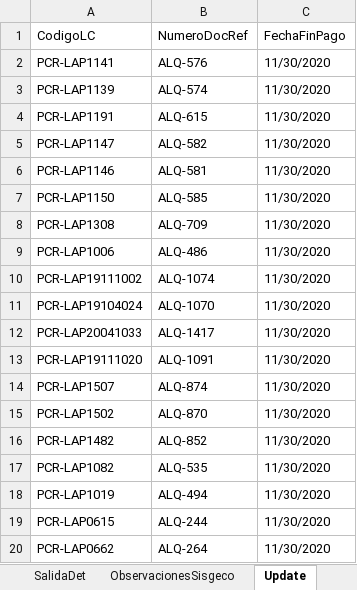
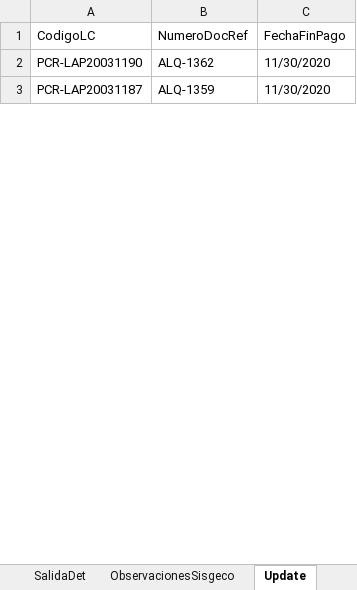
Before and after one commit to 22CEAS/SistemaInventarioPCR, an Excel workbook: SGA_PCR/CargaMasiva/Update.xlsm, sheet Update, drawn as a sheet; only a part is shown; values as stored, in another font and other column widths than the file's, no cell formats; charts and pictures not drawn; removed rows and columns are numbered as before the commit, all else as after; the diff covers the shown part only; the diff names each change by its address in the sheet, - before the commit and + after, or states it on an @@ line.

```diff
--- a/SGA_PCR/CargaMasiva/Update.xlsm (sheet Update)
+++ b/SGA_PCR/CargaMasiva/Update.xlsm (sheet Update)
-row 2: PCR-LAP1141 | ALQ-576 | 11/30/2020
-row 3: PCR-LAP1139 | ALQ-574 | 11/30/2020
-A2 (CodigoLC): PCR-LAP1191
+A2 (CodigoLC): PCR-LAP20031190
-B2 (NumeroDocRef): ALQ-615
+B2 (NumeroDocRef): ALQ-1362
-row 5: PCR-LAP1147 | ALQ-582 | 11/30/2020
-row 6: PCR-LAP1146 | ALQ-581 | 11/30/2020
-row 7: PCR-LAP1150 | ALQ-585 | 11/30/2020
-row 8: PCR-LAP1308 | ALQ-709 | 11/30/2020
-row 9: PCR-LAP1006 | ALQ-486 | 11/30/2020
-row 10: PCR-LAP19111002 | ALQ-1074 | 11/30/2020
-row 11: PCR-LAP19104024 | ALQ-1070 | 11/30/2020
-row 12: PCR-LAP20041033 | ALQ-1417 | 11/30/2020
-row 13: PCR-LAP19111020 | ALQ-1091 | 11/30/2020
-row 14: PCR-LAP1507 | ALQ-874 | 11/30/2020
-row 15: PCR-LAP1502 | ALQ-870 | 11/30/2020
-row 16: PCR-LAP1482 | ALQ-852 | 11/30/2020
-A3 (CodigoLC): PCR-LAP1082
+A3 (CodigoLC): PCR-LAP20031187
-B3 (NumeroDocRef): ALQ-535
+B3 (NumeroDocRef): ALQ-1359
-row 18: PCR-LAP1019 | ALQ-494 | 11/30/2020
-row 19: PCR-LAP0615 | ALQ-244 | 11/30/2020
-row 20: PCR-LAP0662 | ALQ-264 | 11/30/2020
```
Also changed, not shown: 99 removed rows and 18 edited cells elsewhere in this sheet, cell formats, charts or pictures, 2 other files.
